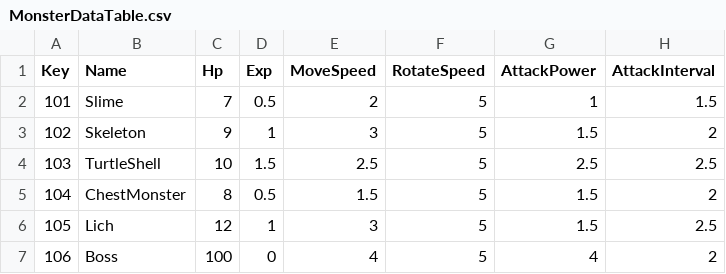
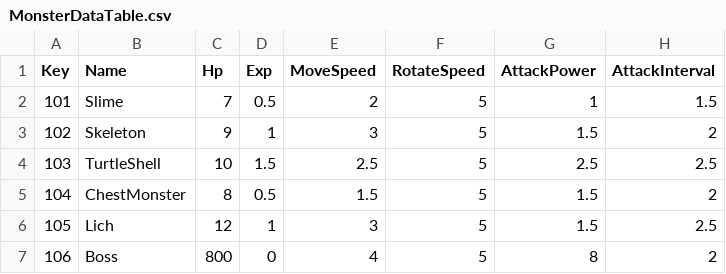
Before and after one commit to shgmlrkd/Unity3D_HeeKang, a CSV file: Assets/Resources/TableData/MonsterDataTable.csv, drawn as a sheet; only a part is shown; the diff names each change by its address in the sheet, - before the commit and + after, or states it on an @@ line.

```diff
--- a/Assets/Resources/TableData/MonsterDataTable.csv
+++ b/Assets/Resources/TableData/MonsterDataTable.csv
-C7 (Hp): 100
+C7 (Hp): 800
-G7 (AttackPower): 4
+G7 (AttackPower): 8
```
Also changed, not shown: 4 other files.
